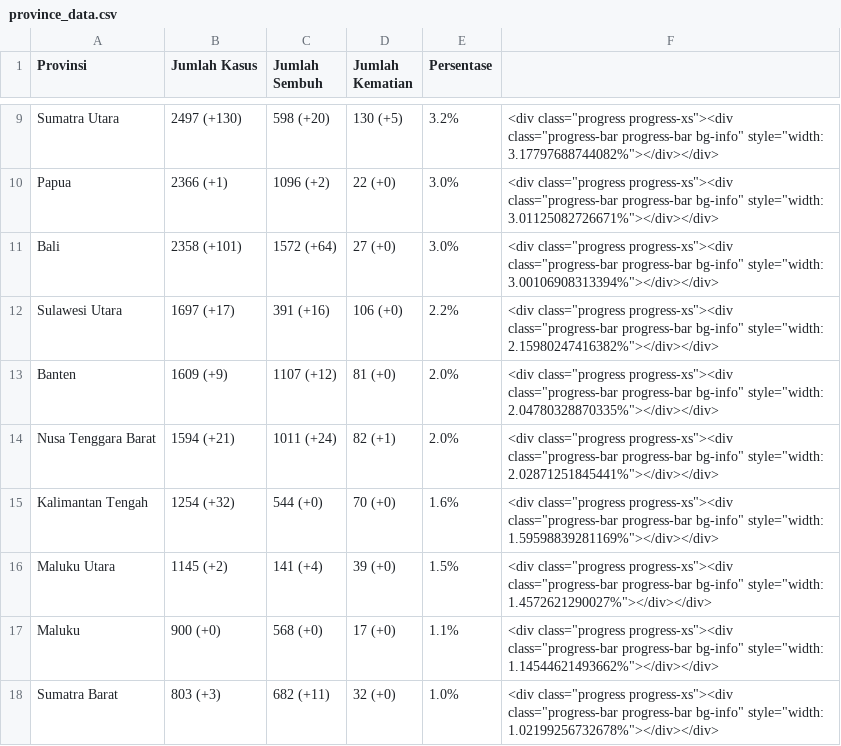
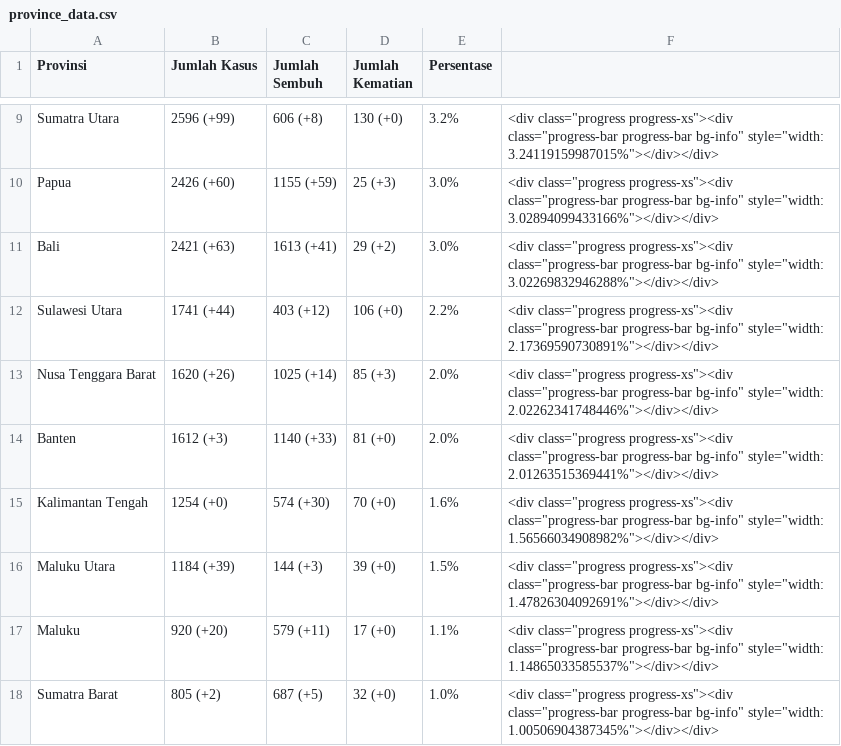
Before and after one commit to idilhaq/covid19ID, a CSV file: province_data.csv, drawn as a sheet; only a part is shown, gaps mark what is left out; removed rows and columns are numbered as before the commit, all else as after; the diff covers the shown part only; the diff names each change by its address in the sheet, - before the commit and + after, or states it on an @@ line.

```diff
--- a/province_data.csv
+++ b/province_data.csv
-B9 (Jumlah Kasus): 2497 (+130)
+B9 (Jumlah Kasus): 2596 (+99)
-C9 (Jumlah Sembuh): 598 (+20)
+C9 (Jumlah Sembuh): 606 (+8)
-D9 (Jumlah Kematian): 130 (+5)
+D9 (Jumlah Kematian): 130 (+0)
-F9: …bg-info" style="width: 3.17797688744082%"></div></div>
+F9: …bg-info" style="width: 3.24119159987015%"></div></div>
-B10 (Jumlah Kasus): 2366 (+1)
+B10 (Jumlah Kasus): 2426 (+60)
-C10 (Jumlah Sembuh): 1096 (+2)
+C10 (Jumlah Sembuh): 1155 (+59)
-D10 (Jumlah Kematian): 22 (+0)
+D10 (Jumlah Kematian): 25 (+3)
-F10: …bg-info" style="width: 3.01125082726671%"></div></div>
+F10: …bg-info" style="width: 3.02894099433166%"></div></div>
-B11 (Jumlah Kasus): 2358 (+101)
+B11 (Jumlah Kasus): 2421 (+63)
-C11 (Jumlah Sembuh): 1572 (+64)
+C11 (Jumlah Sembuh): 1613 (+41)
-D11 (Jumlah Kematian): 27 (+0)
+D11 (Jumlah Kematian): 29 (+2)
-F11: …bg-info" style="width: 3.00106908313394%"></div></div>
+F11: …bg-info" style="width: 3.02269832946288%"></div></div>
-B12 (Jumlah Kasus): 1697 (+17)
+B12 (Jumlah Kasus): 1741 (+44)
-C12 (Jumlah Sembuh): 391 (+16)
+C12 (Jumlah Sembuh): 403 (+12)
-F12: …bg-info" style="width: 2.15980247416382%"></div></div>
+F12: …bg-info" style="width: 2.17369590730891%"></div></div>
+row 13: Nusa Tenggara Barat | 1620 (+26) | 1025 (+14) | 85 (+3) | 2.0% | <div class="progress progress-xs"><div class="progress-bar progress-bar bg-info" style="width: 2.02262341748446%"></div></div>
-B14 (Jumlah Kasus): 1609 (+9)
+B14 (Jumlah Kasus): 1612 (+3)
-C14 (Jumlah Sembuh): 1107 (+12)
+C14 (Jumlah Sembuh): 1140 (+33)
-F14: …bg-info" style="width: 2.04780328870335%"></div></div>
+F14: …bg-info" style="width: 2.01263515369441%"></div></div>
-row 14: Nusa Tenggara Barat | 1594 (+21) | 1011 (+24) | 82 (+1) | 2.0% | <div class="progress progress-xs"><div class="progress-bar progress-bar bg-info" style="width: 2.02871251845441%"></div></div>
-B15 (Jumlah Kasus): 1254 (+32)
+B15 (Jumlah Kasus): 1254 (+0)
-C15 (Jumlah Sembuh): 544 (+0)
+C15 (Jumlah Sembuh): 574 (+30)
-F15: …bg-info" style="width: 1.59598839281169%"></div></div>
+F15: …bg-info" style="width: 1.56566034908982%"></div></div>
-B16 (Jumlah Kasus): 1145 (+2)
+B16 (Jumlah Kasus): 1184 (+39)
-C16 (Jumlah Sembuh): 141 (+4)
+C16 (Jumlah Sembuh): 144 (+3)
-F16: …bg-info" style="width: 1.4572621290027%"></div></div>
+F16: …bg-info" style="width: 1.47826304092691%"></div></div>
-B17 (Jumlah Kasus): 900 (+0)
+B17 (Jumlah Kasus): 920 (+20)
-C17 (Jumlah Sembuh): 568 (+0)
+C17 (Jumlah Sembuh): 579 (+11)
-F17: …bg-info" style="width: 1.14544621493662%"></div></div>
+F17: …bg-info" style="width: 1.14865033585537%"></div></div>
-B18 (Jumlah Kasus): 803 (+3)
+B18 (Jumlah Kasus): 805 (+2)
-C18 (Jumlah Sembuh): 682 (+11)
+C18 (Jumlah Sembuh): 687 (+5)
-F18: …bg-info" style="width: 1.02199256732678%"></div></div>
+F18: …bg-info" style="width: 1.00506904387345%"></div></div>
```
Also changed, not shown: 1 added row, 1 removed row and 83 edited cells elsewhere in this file, 2 other files.
